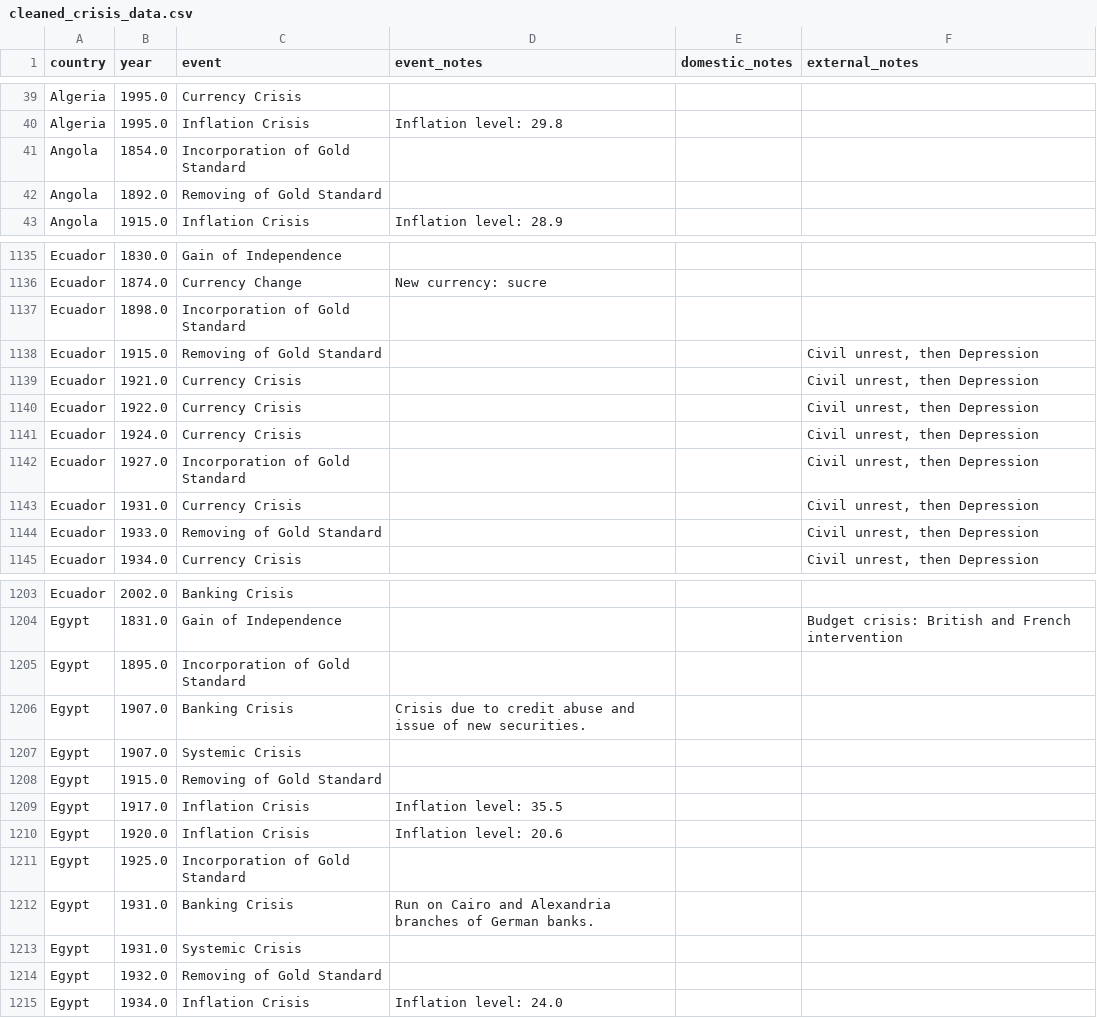
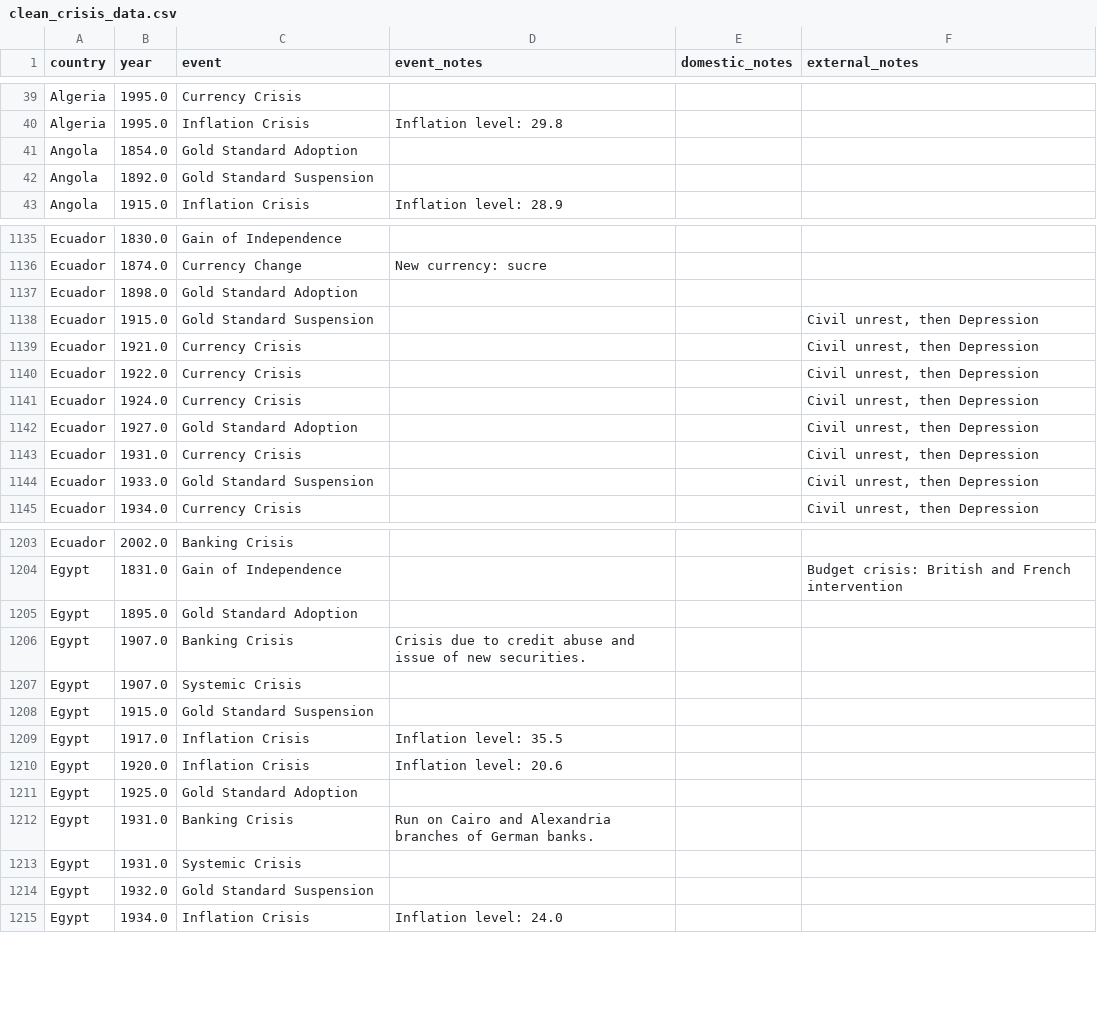
Before and after one commit to vkalithkar/Currency-Conversion-Project, a CSV file: data/clean_crisis_data.csv (was data/cleaned_crisis_data.csv), drawn as a sheet; only a part is shown, gaps mark what is left out; the diff covers the shown part only.

```diff
--- a/data/cleaned_crisis_data.csv
+++ b/data/clean_crisis_data.csv
@@ -40,4 +40,4 @@ Algeria,1995.0,Currency Crisis,,,
 Algeria,1995.0,Inflation Crisis,Inflation level: 29.8,,
-Angola,1854.0,Incorporation of Gold Standard,,,
-Angola,1892.0,Removing of Gold Standard,,,
+Angola,1854.0,Gold Standard Adoption,,,
+Angola,1892.0,Gold Standard Suspension,,,
 Angola,1915.0,Inflation Crisis,Inflation level: 28.9,,
@@ -1136,4 +1136,4 @@ Ecuador,1830.0,Gain of Independence,,,
 Ecuador,1874.0,Currency Change,New currency: sucre,,
-Ecuador,1898.0,Incorporation of Gold Standard,,,
-Ecuador,1915.0,Removing of Gold Standard,,,"Civil unrest, then Depression"
+Ecuador,1898.0,Gold Standard Adoption,,,
+Ecuador,1915.0,Gold Standard Suspension,,,"Civil unrest, then Depression"
 Ecuador,1921.0,Currency Crisis,,,"Civil unrest, then Depression"
@@ -1141,5 +1141,5 @@ Ecuador,1922.0,Currency Crisis,,,"Civil unrest, then Depression"
 Ecuador,1924.0,Currency Crisis,,,"Civil unrest, then Depression"
-Ecuador,1927.0,Incorporation of Gold Standard,,,"Civil unrest, then Depression"
+Ecuador,1927.0,Gold Standard Adoption,,,"Civil unrest, then Depression"
 Ecuador,1931.0,Currency Crisis,,,"Civil unrest, then Depression"
-Ecuador,1933.0,Removing of Gold Standard,,,"Civil unrest, then Depression"
+Ecuador,1933.0,Gold Standard Suspension,,,"Civil unrest, then Depression"
 Ecuador,1934.0,Currency Crisis,,,"Civil unrest, then Depression"
@@ -1204,12 +1204,12 @@ Ecuador,2002.0,Banking Crisis,,,
 Egypt,1831.0,Gain of Independence,,,Budget crisis: British and French intervention
-Egypt,1895.0,Incorporation of Gold Standard,,,
+Egypt,1895.0,Gold Standard Adoption,,,
 Egypt,1907.0,Banking Crisis,Crisis due to credit abuse and issue of new securities.,,
 Egypt,1907.0,Systemic Crisis,,,
-Egypt,1915.0,Removing of Gold Standard,,,
+Egypt,1915.0,Gold Standard Suspension,,,
 Egypt,1917.0,Inflation Crisis,Inflation level: 35.5,,
 Egypt,1920.0,Inflation Crisis,Inflation level: 20.6,,
-Egypt,1925.0,Incorporation of Gold Standard,,,
+Egypt,1925.0,Gold Standard Adoption,,,
 Egypt,1931.0,Banking Crisis,Run on Cairo and Alexandria branches of German banks.,,
 Egypt,1931.0,Systemic Crisis,,,
-Egypt,1932.0,Removing of Gold Standard,,,
+Egypt,1932.0,Gold Standard Suspension,,,
 Egypt,1934.0,Inflation Crisis,Inflation level: 24.0,,
```
Also changed, not shown: 186 edited cells elsewhere in this file, data/clean_exchange_data.csv, 11 other files.
